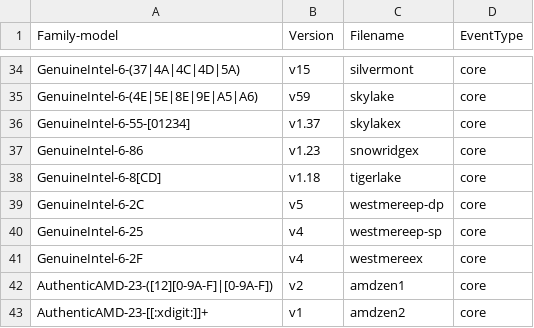
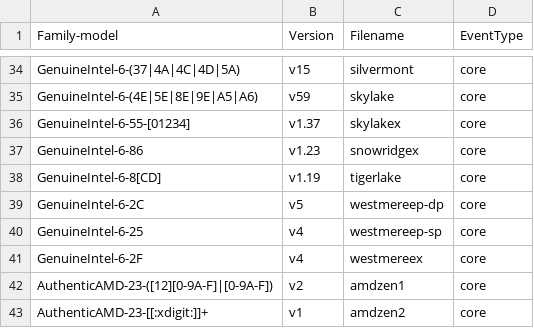
Before and after one commit to mj22226/linux, a CSV file: tools/perf/pmu-events/arch/x86/mapfile.csv, drawn as a sheet; only a part is shown, gaps mark what is left out.

Commit message:
perf vendor events intel: Update tigerlake events from 1.18 to 1.19
The updated events were published in:
https://github.com/intel/perfmon/commit/8353ffb63efcad6b6fac1a8c05d76e2d6317ae23

Signed-off-by: Chun-Tse Shao <ctshao@google.com>
Reviewed-by: Dapeng Mi <dapeng1.mi@linux.intel.com>
Reviewed-by: Ian Rogers <irogers@google.com>
Signed-off-by: Namhyung Kim <namhyung@kernel.org>

```diff
--- a/tools/perf/pmu-events/arch/x86/mapfile.csv
+++ b/tools/perf/pmu-events/arch/x86/mapfile.csv
@@ -37,3 +37,3 @@ GenuineIntel-6-55-[01234],v1.37,skylakex,core
 GenuineIntel-6-86,v1.23,snowridgex,core
-GenuineIntel-6-8[CD],v1.18,tigerlake,core
+GenuineIntel-6-8[CD],v1.19,tigerlake,core
 GenuineIntel-6-2C,v5,westmereep-dp,core
```
